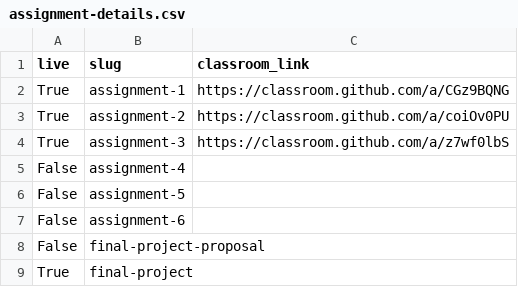
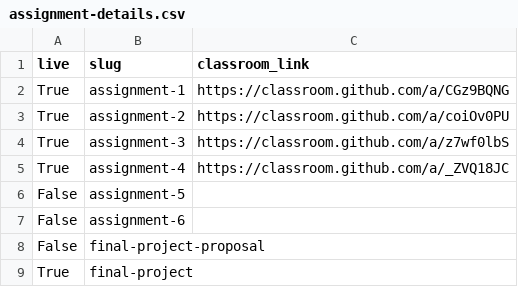
Before and after one commit to MUSA-550-Fall-2023/musa-550-fall-2023.github.io, a CSV file: data/402/assignment-details.csv, drawn as a sheet.

```diff
--- a/data/402/assignment-details.csv
+++ b/data/402/assignment-details.csv
@@ -4,3 +4,3 @@ True,assignment-2,https://classroom.github.com/a/coiOv0PU
 True,assignment-3,https://classroom.github.com/a/z7wf0lbS
-False,assignment-4,
+True,assignment-4,https://classroom.github.com/a/_ZVQ18JC
 False,assignment-5,
```
Also changed, not shown: data/401/assignment-details.csv, 9 other files.
